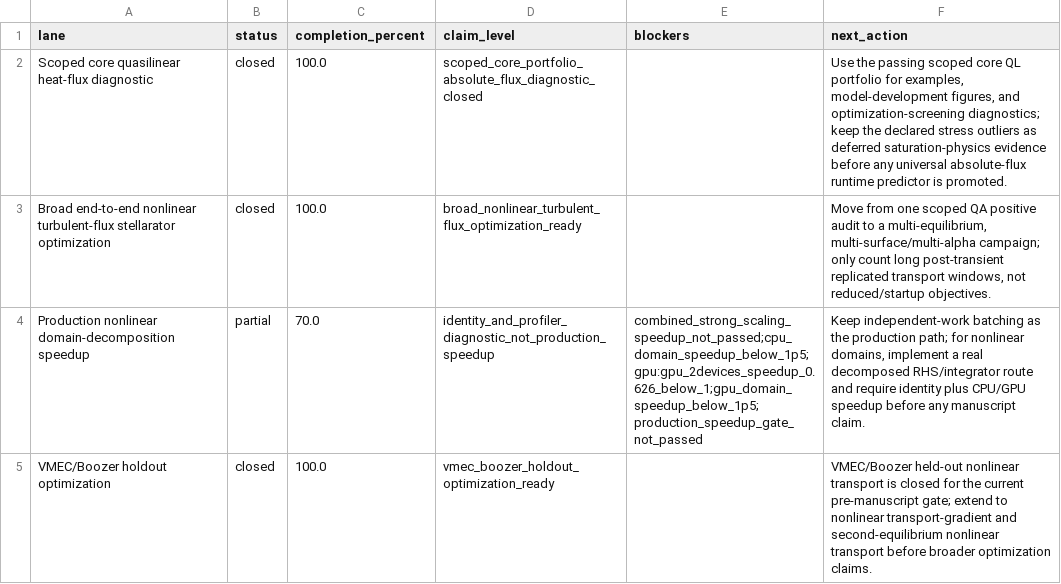
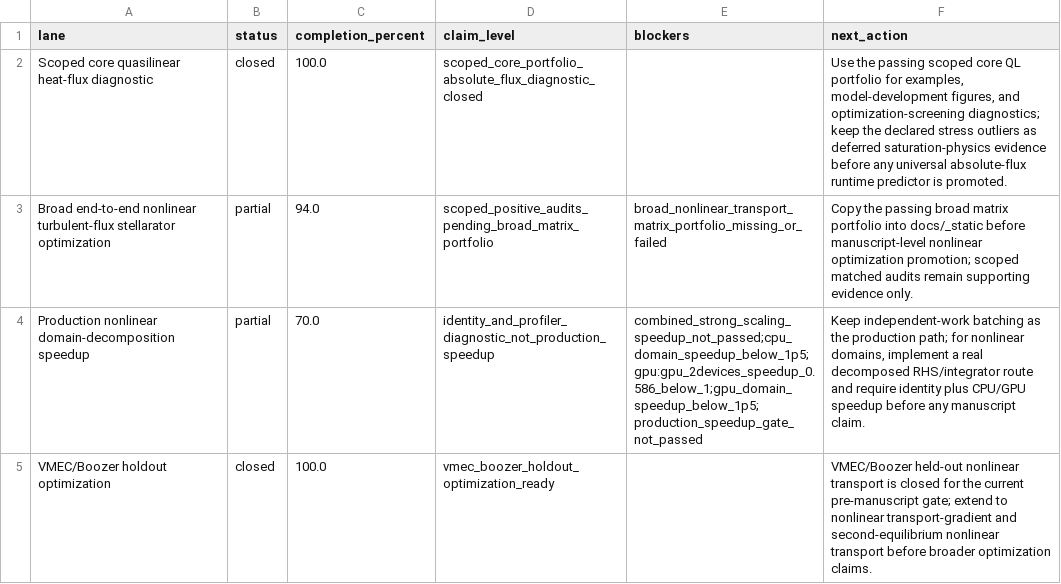
Before and after one commit to uwplasma/SPECTRAX-GK, a CSV file: docs/_static/pre_manuscript_closure_status.csv, drawn as a sheet.

Commit message:
Require broad nonlinear matrix portfolio for manuscript status

```diff
--- a/docs/_static/pre_manuscript_closure_status.csv
+++ b/docs/_static/pre_manuscript_closure_status.csv
@@ -2,4 +2,4 @@ lane,status,completion_percent,claim_level,blockers,next_action
 Scoped core quasilinear heat-flux diagnostic,closed,100.0,scoped_core_portfolio_absolute_flux_diagnostic_closed,,"Use the passing scoped core QL portfolio for examples, model-development figures, and optimization-screening diagnostics; keep the declared stress outliers as deferred saturation-physics evidence before any universal absolute-flux runtime predictor is promoted."
-Broad end-to-end nonlinear turbulent-flux stellarator optimization,closed,100.0,broad_nonlinear_turbulent_flux_optimization_ready,,"Move from one scoped QA positive audit to a multi-equilibrium, multi-surface/multi-alpha campaign; only count long post-transient replicated transport windows, not reduced/startup objectives."
-Production nonlinear domain-decomposition speedup,partial,70.0,identity_and_profiler_diagnostic_not_production_speedup,combined_strong_scaling_speedup_not_passed;cpu_domain_speedup_below_1p5;gpu:gpu_2devices_speedup_0.626_below_1;gpu_domain_speedup_below_1p5;production_speedup_gate_not_passed,"Keep independent-work batching as the production path; for nonlinear domains, implement a real decomposed RHS/integrator route and require identity plus CPU/GPU speedup before any manuscript claim."
+Broad end-to-end nonlinear turbulent-flux stellarator optimization,partial,94.0,scoped_positive_audits_pending_broad_matrix_portfolio,broad_nonlinear_transport_matrix_portfolio_missing_or_failed,Copy the passing broad matrix portfolio into docs/_static before manuscript-level nonlinear optimization promotion; scoped matched audits remain supporting evidence only.
+Production nonlinear domain-decomposition speedup,partial,70.0,identity_and_profiler_diagnostic_not_production_speedup,combined_strong_scaling_speedup_not_passed;cpu_domain_speedup_below_1p5;gpu:gpu_2devices_speedup_0.586_below_1;gpu_domain_speedup_below_1p5;production_speedup_gate_not_passed,"Keep independent-work batching as the production path; for nonlinear domains, implement a real decomposed RHS/integrator route and require identity plus CPU/GPU speedup before any manuscript claim."
 VMEC/Boozer holdout optimization,closed,100.0,vmec_boozer_holdout_optimization_ready,,VMEC/Boozer held-out nonlinear transport is closed for the current pre-manuscript gate; extend to nonlinear transport-gradient and second-equilibrium nonlinear transport before broader optimization claims.
```
Also changed, not shown: 6 other files.
